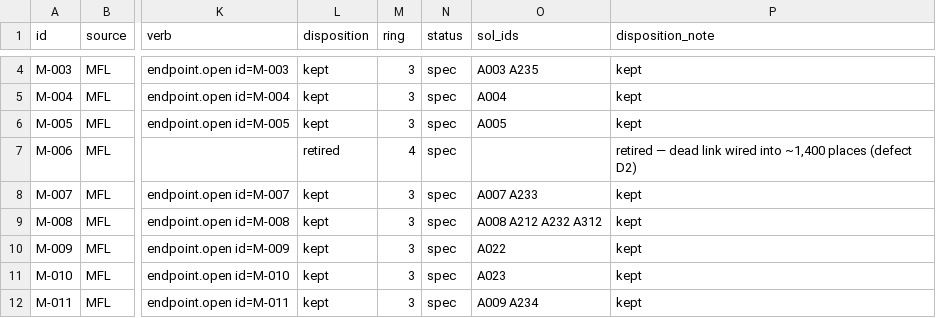
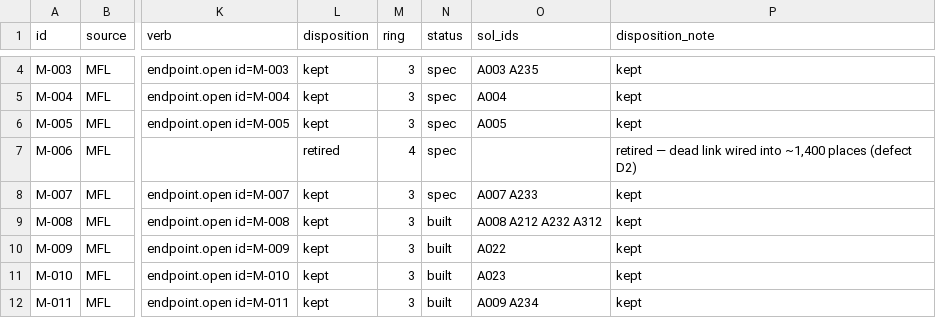
Before and after one commit to secureprospective/TheWarRoom, a CSV file: docs/ui/endpoint-registry.csv, drawn as a sheet; only a part is shown, gaps mark what is left out; the diff covers the shown part only; the diff names each change by its address in the sheet, - before the commit and + after, or states it on an @@ line.

```diff
--- a/docs/ui/endpoint-registry.csv
+++ b/docs/ui/endpoint-registry.csv
-N9:N12 (status): spec
+N9:N12 (status): built
```
Also changed, not shown: 18 edited cells elsewhere in this file, 59 other files.
